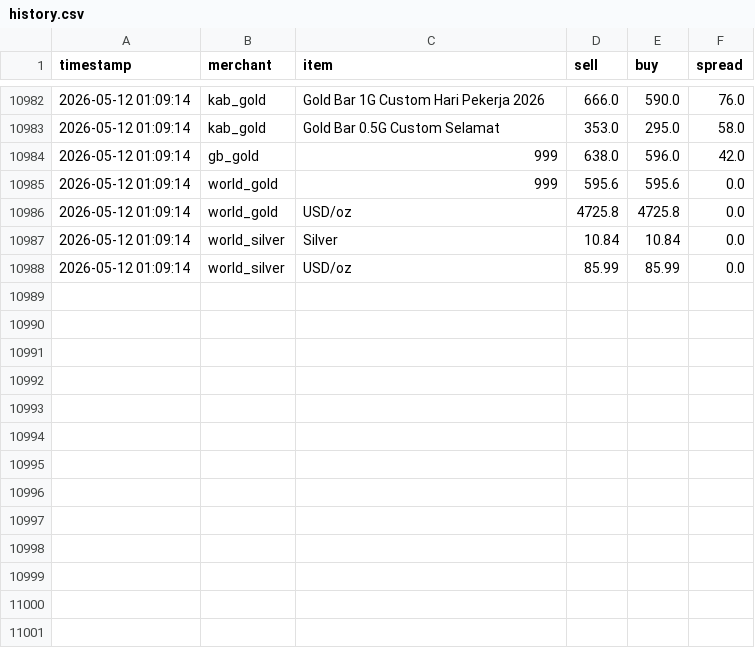
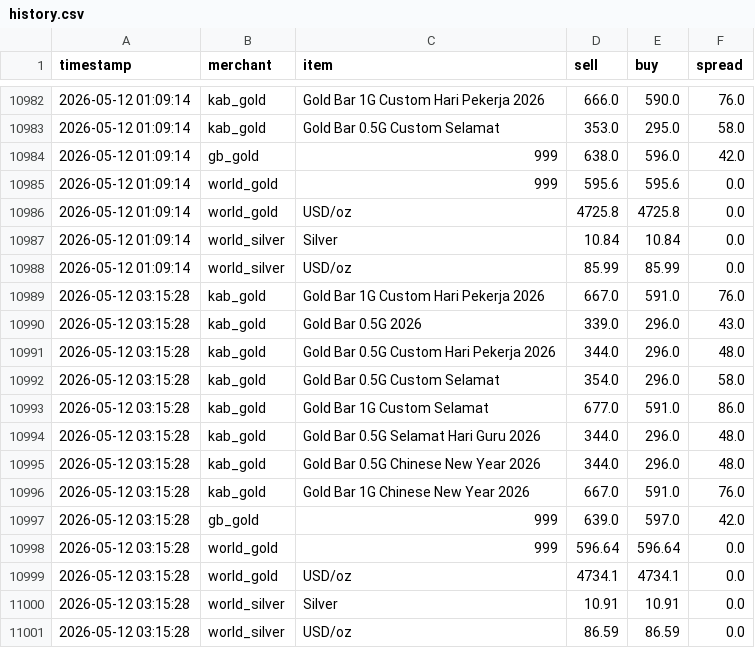
Before and after one commit to HKindaichi/pg-gold-price-api, a CSV file: output/history.csv, drawn as a sheet; only a part is shown, gaps mark what is left out; the diff names each change by its address in the sheet, - before the commit and + after, or states it on an @@ line.

```diff
--- a/output/history.csv
+++ b/output/history.csv
+row 10989: 2026-05-12 03:15:28 | kab_gold | Gold Bar 1G Custom Hari Pekerja 2026 | 667.0 | 591.0 | 76.0
+row 10990: 2026-05-12 03:15:28 | kab_gold | Gold Bar 0.5G 2026 | 339.0 | 296.0 | 43.0
+row 10991: 2026-05-12 03:15:28 | kab_gold | Gold Bar 0.5G Custom Hari Pekerja 2026 | 344.0 | 296.0 | 48.0
+row 10992: 2026-05-12 03:15:28 | kab_gold | Gold Bar 0.5G Custom Selamat | 354.0 | 296.0 | 58.0
+row 10993: 2026-05-12 03:15:28 | kab_gold | Gold Bar 1G Custom Selamat | 677.0 | 591.0 | 86.0
+row 10994: 2026-05-12 03:15:28 | kab_gold | Gold Bar 0.5G Selamat Hari Guru 2026 | 344.0 | 296.0 | 48.0
+row 10995: 2026-05-12 03:15:28 | kab_gold | Gold Bar 0.5G Chinese New Year 2026 | 344.0 | 296.0 | 48.0
+row 10996: 2026-05-12 03:15:28 | kab_gold | Gold Bar 1G Chinese New Year 2026 | 667.0 | 591.0 | 76.0
+row 10997: 2026-05-12 03:15:28 | gb_gold | 999 | 639.0 | 597.0 | 42.0
+row 10998: 2026-05-12 03:15:28 | world_gold | 999 | 596.64 | 596.64 | 0.0
+row 10999: 2026-05-12 03:15:28 | world_gold | USD/oz | 4734.1 | 4734.1 | 0.0
+row 11000: 2026-05-12 03:15:28 | world_silver | Silver | 10.91 | 10.91 | 0.0
+row 11001: 2026-05-12 03:15:28 | world_silver | USD/oz | 86.59 | 86.59 | 0.0
```
Also changed, not shown: 1 other file.
